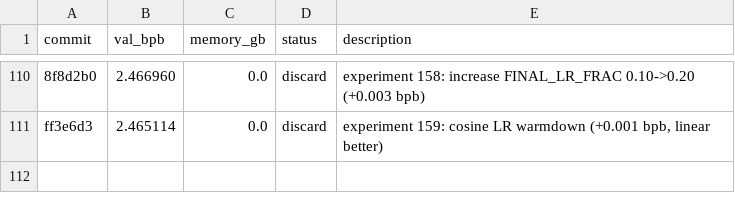
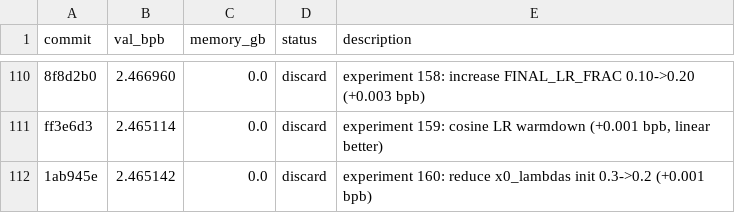
Before and after one commit to MalikJPalamar/autoresearch, a TSV file: results.tsv, drawn as a sheet; only a part is shown, gaps mark what is left out; the diff names each change by its address in the sheet, - before the commit and + after, or states it on an @@ line.

```diff
--- a/results.tsv
+++ b/results.tsv
+row 112: 1ab945e | 2.465142 | 0.0 | discard | experiment 160: reduce x0_lambdas init 0.3->0.2 (+0.001 bpb)
```
Also changed, not shown: 1 other file.
